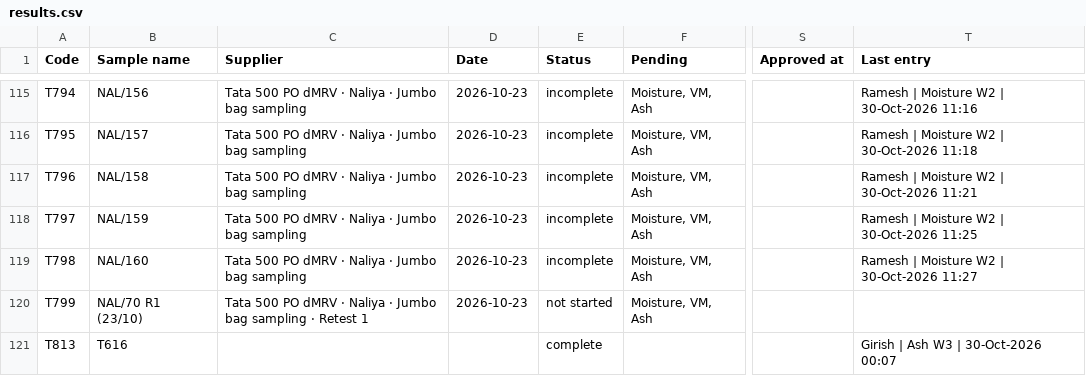
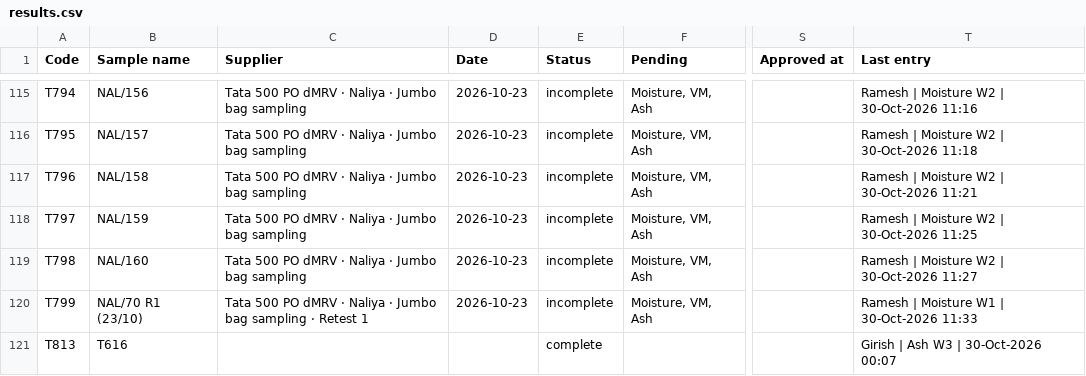
Before and after one commit to girish-vastrakar/weighing_data_QR, a CSV file: results.csv, drawn as a sheet; only a part is shown, gaps mark what is left out; the diff names each change by its address in the sheet, - before the commit and + after, or states it on an @@ line.

```diff
--- a/results.csv
+++ b/results.csv
-E120 (Status): not started
+E120 (Status): incomplete
-T120 (Last entry): (empty)
+T120 (Last entry): Ramesh | Moisture W1 | 30-Oct-2026 11:33
```
Also changed, not shown: 1 other file.
